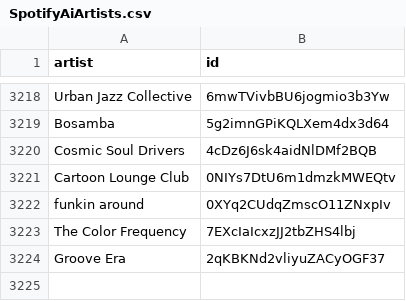
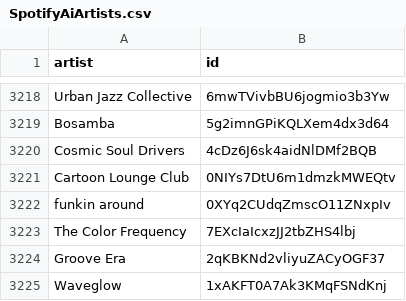
Before and after one commit to BenediktBahl/spotify-ai-blocker, a CSV file: SpotifyAiArtists.csv, drawn as a sheet; only a part is shown, gaps mark what is left out.

```diff
--- a/SpotifyAiArtists.csv
+++ b/SpotifyAiArtists.csv
@@ -3224 +3224,2 @@ The Color Frequency,7EXcIaIcxzJJ2tbZHS4lbj
 Groove Era,2qKBKNd2vliyuZACyOGF37
+Waveglow,1xAKFT0A7Ak3KMqFSNdKnj
```
